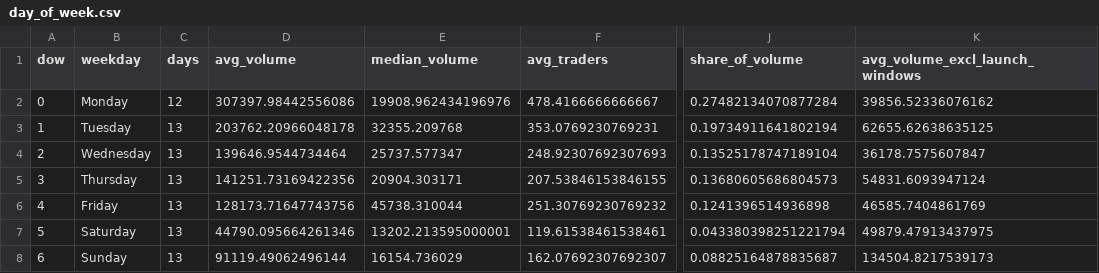
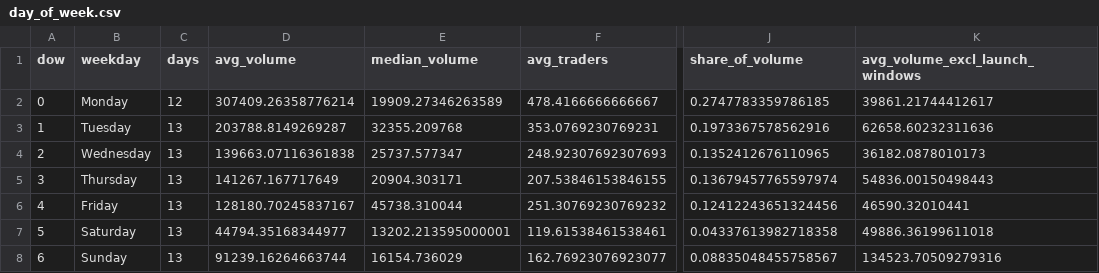
Before and after one commit to ozzyxbt/grail-analytics, a CSV file: out/day_of_week.csv, drawn as a sheet; only a part is shown, gaps mark what is left out; the diff names each change by its address in the sheet, - before the commit and + after, or states it on an @@ line.

```diff
--- a/out/day_of_week.csv
+++ b/out/day_of_week.csv
-D2 (avg_volume): 307397.98442556086
+D2 (avg_volume): 307409.26358776214
-E2 (median_volume): 19908.962434196976
+E2 (median_volume): 19909.27346263589
-J2 (share_of_volume): 0.27482134070877284
+J2 (share_of_volume): 0.2747783359786185
-K2 (avg_volume_excl_launch_windows): 39856.52336076162
+K2 (avg_volume_excl_launch_windows): 39861.21744412617
-D3 (avg_volume): 203762.20966048178
+D3 (avg_volume): 203788.8149269287
-J3 (share_of_volume): 0.19734911641802194
+J3 (share_of_volume): 0.1973367578562916
-K3 (avg_volume_excl_launch_windows): 62655.62638635125
+K3 (avg_volume_excl_launch_windows): 62658.60232311636
-D4 (avg_volume): 139646.9544734464
+D4 (avg_volume): 139663.07116361838
-J4 (share_of_volume): 0.13525178747189104
+J4 (share_of_volume): 0.1352412676110965
-K4 (avg_volume_excl_launch_windows): 36178.7575607847
+K4 (avg_volume_excl_launch_windows): 36182.0878010173
-D5 (avg_volume): 141251.73169422356
+D5 (avg_volume): 141267.167717649
-J5 (share_of_volume): 0.13680605686804573
+J5 (share_of_volume): 0.13679457765597974
-K5 (avg_volume_excl_launch_windows): 54831.6093947124
+K5 (avg_volume_excl_launch_windows): 54836.00150498443
-D6 (avg_volume): 128173.71647743756
+D6 (avg_volume): 128180.70245837167
-J6 (share_of_volume): 0.1241396514936898
+J6 (share_of_volume): 0.12412243651324456
-K6 (avg_volume_excl_launch_windows): 46585.7404861769
+K6 (avg_volume_excl_launch_windows): 46590.32010441
-D7 (avg_volume): 44790.095664261346
+D7 (avg_volume): 44794.35168344977
-J7 (share_of_volume): 0.043380398251221794
+J7 (share_of_volume): 0.04337613982718358
-K7 (avg_volume_excl_launch_windows): 49879.47913437975
+K7 (avg_volume_excl_launch_windows): 49886.36199611018
-D8 (avg_volume): 91119.49062496144
+D8 (avg_volume): 91239.16264663744
-F8 (avg_traders): 162.07692307692307
+F8 (avg_traders): 162.76923076923077
-J8 (share_of_volume): 0.08825164878835687
+J8 (share_of_volume): 0.08835048455758567
-K8 (avg_volume_excl_launch_windows): 134504.8217539173
+K8 (avg_volume_excl_launch_windows): 134523.70509279316
```
Also changed, not shown: out/exclusive_mint_cohorts.csv, out/grailist.csv, 16 other files.
